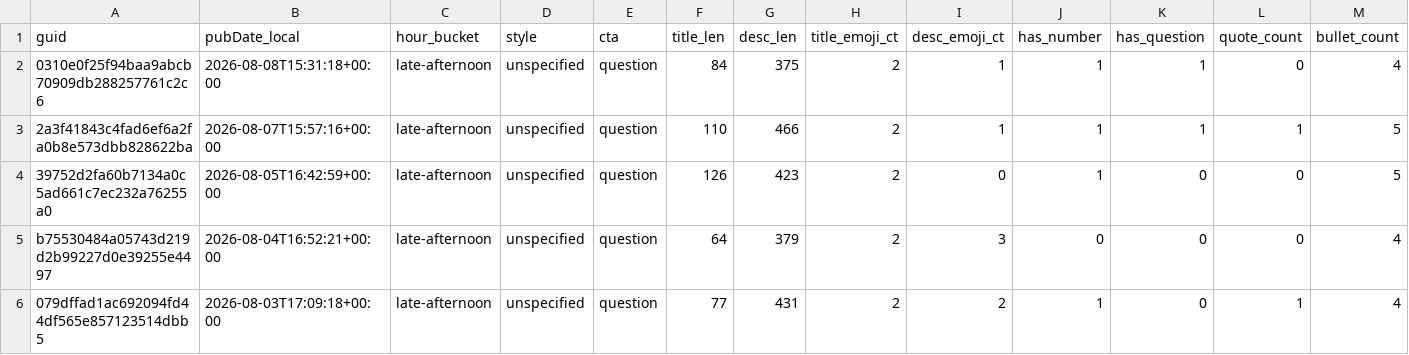
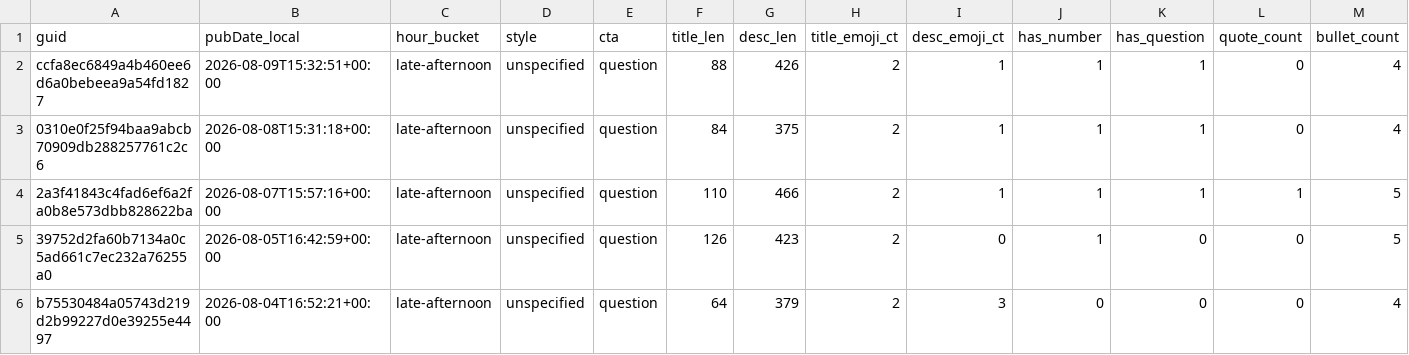
Before and after one commit to nikopastore/scalepilot-autopost, a CSV file: analytics/posts_features.csv, drawn as a sheet; only a part is shown; the shorter side is filled out with more unchanged rows; rows hold the shown columns only; the diff names each change by its address in the sheet, - before the commit and + after, or states it on an @@ line.

Commit message:
analytics: update reports [skip ci]

```diff
--- a/analytics/posts_features.csv
+++ b/analytics/posts_features.csv
+row 2: ccfa8ec6849a4b460ee6d6a0bebeea9a54fd1827 | 2026-08-09T15:32:51+00:00 | late-afternoon | unspecified | question | 88 | 426 | 2 | 1 | 1 | 1 | 0 | 4
```
Also changed, not shown: analytics/feature_summary.csv, 2 other files.
